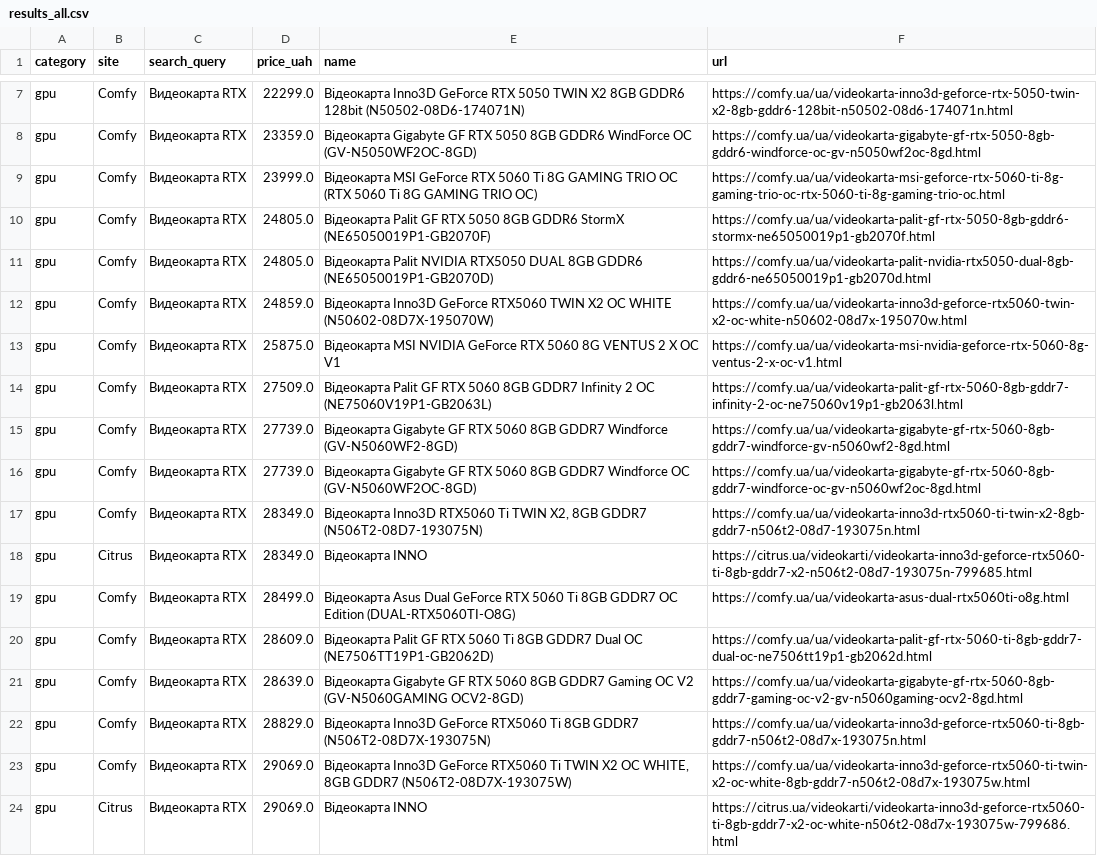
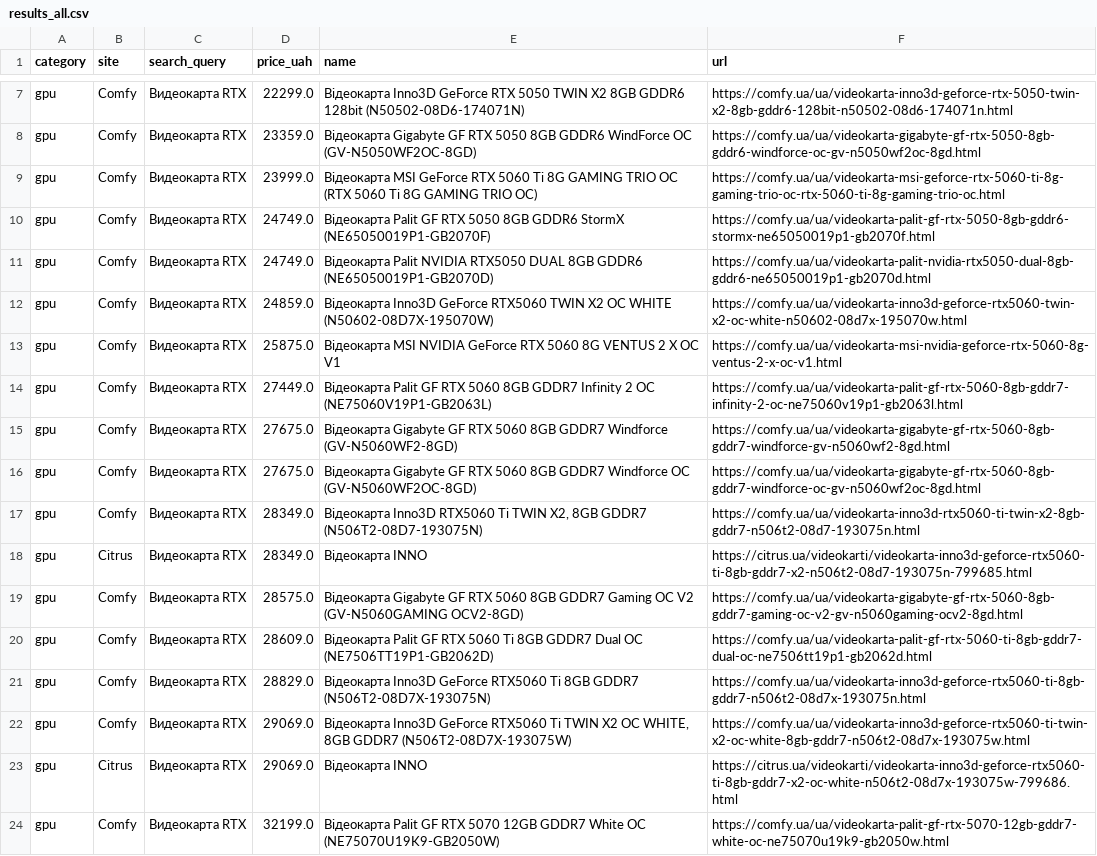
Before and after one commit to Gavnenko123/rycar-preview, a CSV file: misprice/docs/results_all.csv, drawn as a sheet; only a part is shown, gaps mark what is left out; the shorter side is filled out with more unchanged rows; the diff covers the shown part only.

```diff
--- a/misprice/docs/results_all.csv
+++ b/misprice/docs/results_all.csv
@@ -9,14 +9,13 @@ gpu,Comfy,Видеокарта RTX,23359.0,Відеокарта Gigabyte GF RTX
 gpu,Comfy,Видеокарта RTX,23999.0,Відеокарта MSI GeForce RTX 5060 Ti 8G GAMING TRIO OC (RTX 5060 Ti 8G GAMING TRIO OC),https://comfy.ua/ua/videokarta-msi-geforce-rtx-5060-ti-8g-gaming-trio-oc-rtx-5060-ti-8g-gaming-trio-oc.html
-gpu,Comfy,Видеокарта RTX,24805.0,Відеокарта Palit GF RTX 5050 8GB GDDR6 StormX (NE65050019P1-GB2070F),https://comfy.ua/ua/videokarta-palit-gf-rtx-5050-8gb-gddr6-stormx-ne65050019p1-gb2070f.html
-gpu,Comfy,Видеокарта RTX,24805.0,Відеокарта Palit NVIDIA RTX5050 DUAL 8GB GDDR6 (NE65050019P1-GB2070D),https://comfy.ua/ua/videokarta-palit-nvidia-rtx5050-dual-8gb-gddr6-ne65050019p1-gb2070d.html
+gpu,Comfy,Видеокарта RTX,24749.0,Відеокарта Palit GF RTX 5050 8GB GDDR6 StormX (NE65050019P1-GB2070F),https://comfy.ua/ua/videokarta-palit-gf-rtx-5050-8gb-gddr6-stormx-ne65050019p1-gb2070f.html
+gpu,Comfy,Видеокарта RTX,24749.0,Відеокарта Palit NVIDIA RTX5050 DUAL 8GB GDDR6 (NE65050019P1-GB2070D),https://comfy.ua/ua/videokarta-palit-nvidia-rtx5050-dual-8gb-gddr6-ne65050019p1-gb2070d.html
 gpu,Comfy,Видеокарта RTX,24859.0,Відеокарта Inno3D GeForce RTX5060 TWIN X2 OC WHITE (N50602-08D7X-195070W),https://comfy.ua/ua/videokarta-inno3d-geforce-rtx5060-twin-x2-oc-white-n50602-08d7x-195070w.html
 gpu,Comfy,Видеокарта RTX,25875.0,Відеокарта MSI NVIDIA GeForce RTX 5060 8G VENTUS 2 X OC V1,https://comfy.ua/ua/videokarta-msi-nvidia-geforce-rtx-5060-8g-ventus-2-x-oc-v1.html
-gpu,Comfy,Видеокарта RTX,27509.0,Відеокарта Palit GF RTX 5060 8GB GDDR7 Infinity 2 OC (NE75060V19P1-GB2063L),https://comfy.ua/ua/videokarta-palit-gf-rtx-5060-8gb-gddr7-infinity-2-oc-ne75060v19p1-gb2063l.html
-gpu,Comfy,Видеокарта RTX,27739.0,Відеокарта Gigabyte GF RTX 5060 8GB GDDR7 Windforce (GV-N5060WF2-8GD),https://comfy.ua/ua/videokarta-gigabyte-gf-rtx-5060-8gb-gddr7-windforce-gv-n5060wf2-8gd.html
-gpu,Comfy,Видеокарта RTX,27739.0,Відеокарта Gigabyte GF RTX 5060 8GB GDDR7 Windforce OC (GV-N5060WF2OC-8GD),https://comfy.ua/ua/videokarta-gigabyte-gf-rtx-5060-8gb-gddr7-windforce-oc-gv-n5060wf2oc-8gd.html
+gpu,Comfy,Видеокарта RTX,27449.0,Відеокарта Palit GF RTX 5060 8GB GDDR7 Infinity 2 OC (NE75060V19P1-GB2063L),https://comfy.ua/ua/videokarta-palit-gf-rtx-5060-8gb-gddr7-infinity-2-oc-ne75060v19p1-gb2063l.html
+gpu,Comfy,Видеокарта RTX,27675.0,Відеокарта Gigabyte GF RTX 5060 8GB GDDR7 Windforce (GV-N5060WF2-8GD),https://comfy.ua/ua/videokarta-gigabyte-gf-rtx-5060-8gb-gddr7-windforce-gv-n5060wf2-8gd.html
+gpu,Comfy,Видеокарта RTX,27675.0,Відеокарта Gigabyte GF RTX 5060 8GB GDDR7 Windforce OC (GV-N5060WF2OC-8GD),https://comfy.ua/ua/videokarta-gigabyte-gf-rtx-5060-8gb-gddr7-windforce-oc-gv-n5060wf2oc-8gd.html
 gpu,Comfy,Видеокарта RTX,28349.0,"Відеокарта Inno3D RTX5060 Ti TWIN X2, 8GB GDDR7 (N506T2-08D7-193075N)",https://comfy.ua/ua/videokarta-inno3d-rtx5060-ti-twin-x2-8gb-gddr7-n506t2-08d7-193075n.html
 gpu,Citrus,Видеокарта RTX,28349.0,Відеокарта INNO,https://citrus.ua/videokarti/videokarta-inno3d-geforce-rtx5060-ti-8gb-gddr7-x2-n506t2-08d7-193075n-799685.html
-gpu,Comfy,Видеокарта RTX,28499.0,Відеокарта Asus Dual GeForce RTX 5060 Ti 8GB GDDR7 OC Edition (DUAL-RTX5060TI-O8G),https://comfy.ua/ua/videokarta-asus-dual-rtx5060ti-o8g.html
+gpu,Comfy,Видеокарта RTX,28575.0,Відеокарта Gigabyte GF RTX 5060 8GB GDDR7 Gaming OC V2 (GV-N5060GAMING OCV2-8GD),https://comfy.ua/ua/videokarta-gigabyte-gf-rtx-5060-8gb-gddr7-gaming-oc-v2-gv-n5060gaming-ocv2-8gd.html
 gpu,Comfy,Видеокарта RTX,28609.0,Відеокарта Palit GF RTX 5060 Ti  8GB GDDR7 Dual OC (NE7506TT19P1-GB2062D),https://comfy.ua/ua/videokarta-palit-gf-rtx-5060-ti-8gb-gddr7-dual-oc-ne7506tt19p1-gb2062d.html
-gpu,Comfy,Видеокарта RTX,28639.0,Відеокарта Gigabyte GF RTX 5060 8GB GDDR7 Gaming OC V2 (GV-N5060GAMING OCV2-8GD),https://comfy.ua/ua/videokarta-gigabyte-gf-rtx-5060-8gb-gddr7-gaming-oc-v2-gv-n5060gaming-ocv2-8gd.html
 gpu,Comfy,Видеокарта RTX,28829.0,Відеокарта Inno3D GeForce RTX5060 Ti 8GB GDDR7 (N506T2-08D7X-193075N),https://comfy.ua/ua/videokarta-inno3d-geforce-rtx5060-ti-8gb-gddr7-n506t2-08d7x-193075n.html
```
Also changed, not shown: 1 added row and 5 edited cells elsewhere in this file, 2 other files.
